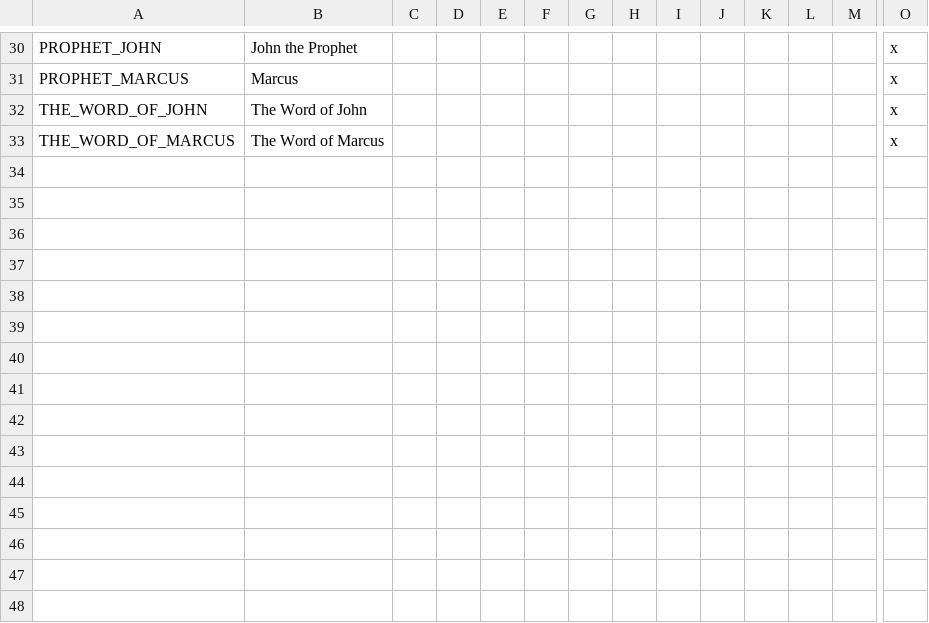
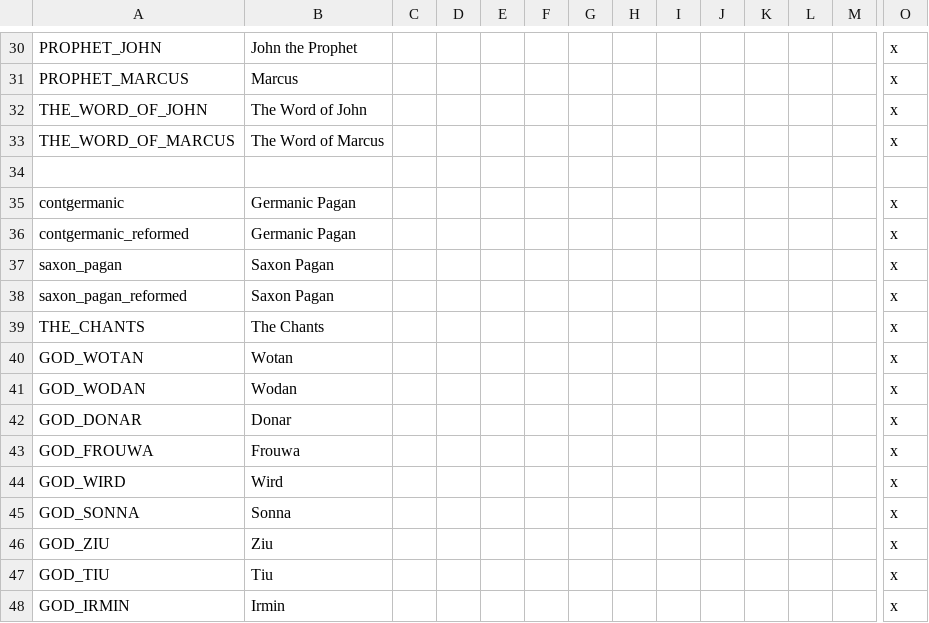
Before and after one commit to darkgamma/erebos-mod, a CSV file: localisation/Religions.csv, drawn as a sheet; only a part is shown, gaps mark what is left out; rows hold the shown columns only; the diff names each change by its address in the sheet, - before the commit and + after, or states it on an @@ line.

Commit message:
Germanic Pagan stuff

```diff
--- a/localisation/Religions.csv
+++ b/localisation/Religions.csv
+row 34: (empty)
+row 35: contgermanic | Germanic Pagan |  |  |  |  |  |  |  |  |  |  |  | x
+row 36: contgermanic_reformed | Germanic Pagan |  |  |  |  |  |  |  |  |  |  |  | x
+row 37: saxon_pagan | Saxon Pagan |  |  |  |  |  |  |  |  |  |  |  | x
+row 38: saxon_pagan_reformed | Saxon Pagan |  |  |  |  |  |  |  |  |  |  |  | x
+row 39: THE_CHANTS | The Chants |  |  |  |  |  |  |  |  |  |  |  | x
+row 40: GOD_WOTAN | Wotan |  |  |  |  |  |  |  |  |  |  |  | x
+row 41: GOD_WODAN | Wodan |  |  |  |  |  |  |  |  |  |  |  | x
+row 42: GOD_DONAR | Donar |  |  |  |  |  |  |  |  |  |  |  | x
+row 43: GOD_FROUWA | Frouwa |  |  |  |  |  |  |  |  |  |  |  | x
+row 44: GOD_WIRD | Wird |  |  |  |  |  |  |  |  |  |  |  | x
+row 45: GOD_SONNA | Sonna |  |  |  |  |  |  |  |  |  |  |  | x
+row 46: GOD_ZIU | Ziu |  |  |  |  |  |  |  |  |  |  |  | x
+row 47: GOD_TIU | Tiu |  |  |  |  |  |  |  |  |  |  |  | x
+row 48: GOD_IRMIN | Irmin |  |  |  |  |  |  |  |  |  |  |  | x
```
